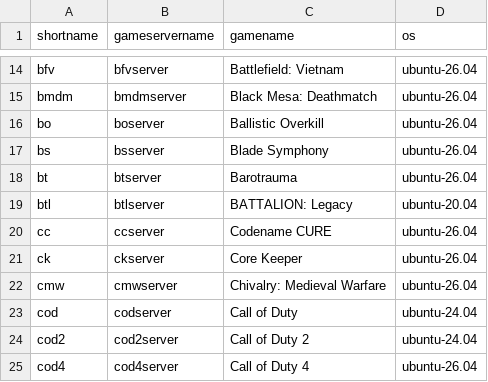
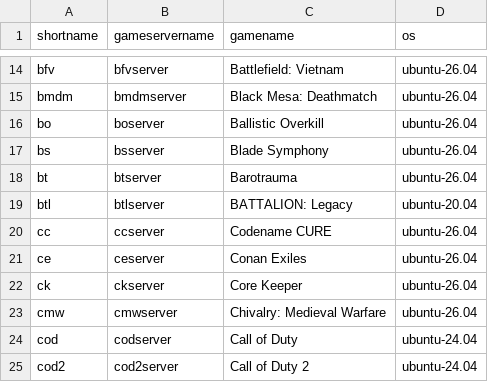
Before and after one commit to GameServerManagers/LinuxGSM, a CSV file: lgsm/data/serverlist.csv, drawn as a sheet; only a part is shown, gaps mark what is left out; the shorter side is filled out with more unchanged rows.

Commit message:
feat(ceserver): add Conan Exiles server (#5068)
* feat(ceserver): add Conan Exiles server

Adds the native Linux dedicated server for Conan Exiles (Enhanced),
Steam appid 443030.

Resolves #4923

* feat(ceserver): add stop mode for Conan Exiles

The first CTRL+c runs the engine shutdown but the process then hangs.
A second CTRL+c exits it.

* fix(ceserver): require glibc 2.28

```diff
--- a/lgsm/data/serverlist.csv
+++ b/lgsm/data/serverlist.csv
@@ -20,2 +20,3 @@ btl,btlserver,BATTALION: Legacy,ubuntu-20.04
 cc,ccserver,Codename CURE,ubuntu-26.04
+ce,ceserver,Conan Exiles,ubuntu-26.04
 ck,ckserver,Core Keeper,ubuntu-26.04
```
Also changed, not shown: lgsm/data/almalinux-8.csv, lgsm/data/centos-7.csv, 21 other files.
